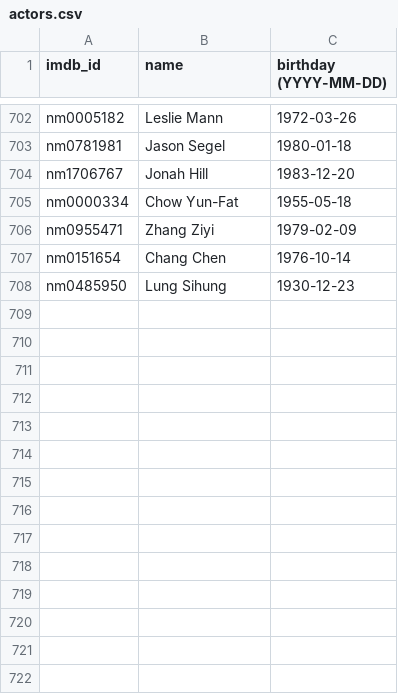
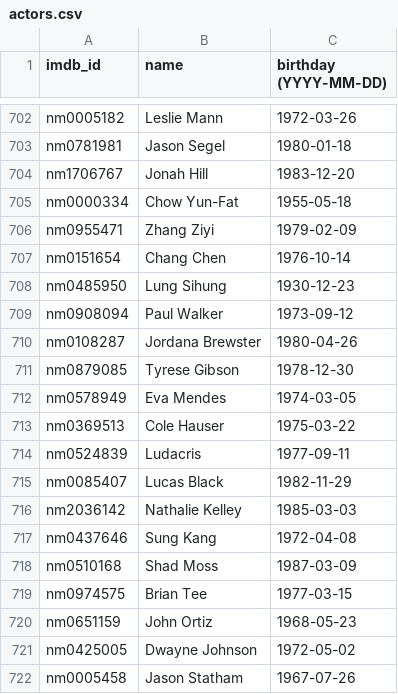
Before and after one commit to belassiter/im-as-old-as, a CSV file: actors.csv, drawn as a sheet; only a part is shown, gaps mark what is left out.

```diff
--- a/actors.csv
+++ b/actors.csv
@@ -708 +708,15 @@
 "nm0485950","Lung Sihung","1930-12-23"
+"nm0908094","Paul Walker","1973-09-12"
+"nm0108287","Jordana Brewster","1980-04-26"
+"nm0879085","Tyrese Gibson","1978-12-30"
+"nm0578949","Eva Mendes","1974-03-05"
+"nm0369513","Cole Hauser","1975-03-22"
+"nm0524839","Ludacris","1977-09-11"
+"nm0085407","Lucas Black","1982-11-29"
+"nm2036142","Nathalie Kelley","1985-03-03"
+"nm0437646","Sung Kang","1972-04-08"
+"nm0510168","Shad Moss","1987-03-09"
+"nm0974575","Brian Tee","1977-03-15"
+"nm0651159","John Ortiz","1968-05-23"
+"nm0425005","Dwayne Johnson","1972-05-02"
+"nm0005458","Jason Statham","1967-07-26"
```
Also changed, not shown: productions.csv, roles.csv, 2 other files.
